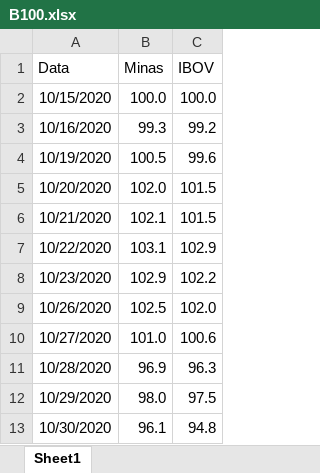
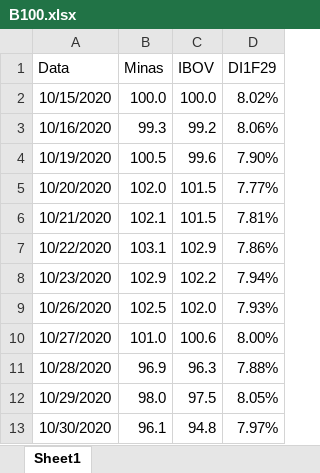
Before and after one commit to IgorCaliman/cota, an Excel workbook: B100.xlsx, sheet Sheet1, drawn as a sheet; only a part is shown; values as stored, in another font and other column widths than the file's, no borders; the diff names each change by its address in the sheet, - before the commit and + after, or states it on an @@ line.

Commit message:
Add files via upload

```diff
--- a/B100.xlsx (sheet Sheet1)
+++ b/B100.xlsx (sheet Sheet1)
+column D (DI1F29), rows 2-13: 8.02% | 8.06% | 7.90% | 7.77% | 7.81% | 7.86% | 7.94% | 7.93% | 8.00% | 7.88% | 8.05% | 7.97%
```
